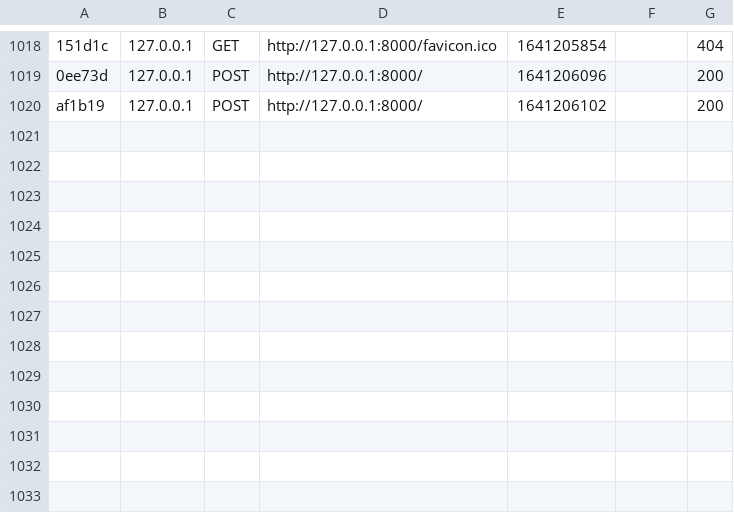
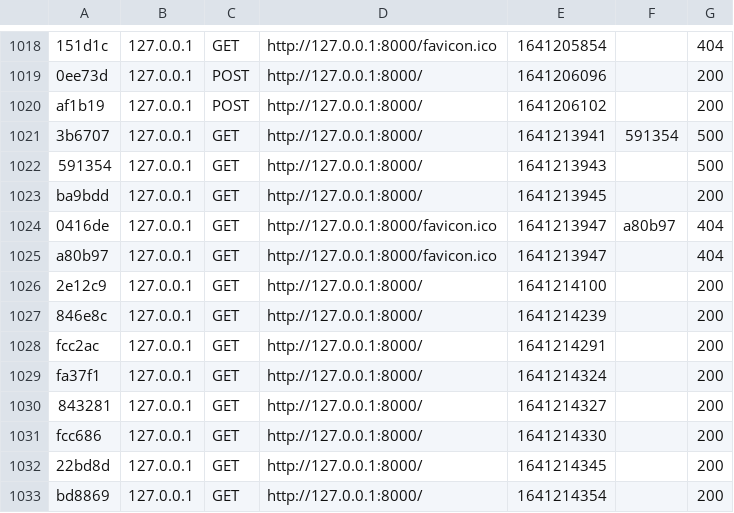
Before and after one commit to perrinecoupy/PPE-PHP-Gestion-des-locations, a CSV file: var/cache/dev/profiler/index.csv, drawn as a sheet; only a part is shown, gaps mark what is left out; the diff names each change by its address in the sheet, - before the commit and + after, or states it on an @@ line.

```diff
--- a/var/cache/dev/profiler/index.csv
+++ b/var/cache/dev/profiler/index.csv
+row 1021: 3b6707 | 127.0.0.1 | GET | http://127.0.0.1:8000/ | 1641213941 | 591354 | 500
+row 1022: 591354 | 127.0.0.1 | GET | http://127.0.0.1:8000/ | 1641213943 |  | 500
+row 1023: ba9bdd | 127.0.0.1 | GET | http://127.0.0.1:8000/ | 1641213945 |  | 200
+row 1024: 0416de | 127.0.0.1 | GET | http://127.0.0.1:8000/favicon.ico | 1641213947 | a80b97 | 404
+row 1025: a80b97 | 127.0.0.1 | GET | http://127.0.0.1:8000/favicon.ico | 1641213947 |  | 404
+row 1026: 2e12c9 | 127.0.0.1 | GET | http://127.0.0.1:8000/ | 1641214100 |  | 200
+row 1027: 846e8c | 127.0.0.1 | GET | http://127.0.0.1:8000/ | 1641214239 |  | 200
+row 1028: fcc2ac | 127.0.0.1 | GET | http://127.0.0.1:8000/ | 1641214291 |  | 200
+row 1029: fa37f1 | 127.0.0.1 | GET | http://127.0.0.1:8000/ | 1641214324 |  | 200
+row 1030: 843281 | 127.0.0.1 | GET | http://127.0.0.1:8000/ | 1641214327 |  | 200
+row 1031: fcc686 | 127.0.0.1 | GET | http://127.0.0.1:8000/ | 1641214330 |  | 200
+row 1032: 22bd8d | 127.0.0.1 | GET | http://127.0.0.1:8000/ | 1641214345 |  | 200
+row 1033: bd8869 | 127.0.0.1 | GET | http://127.0.0.1:8000/ | 1641214354 |  | 200
```
Also changed, not shown: 16 other files.
